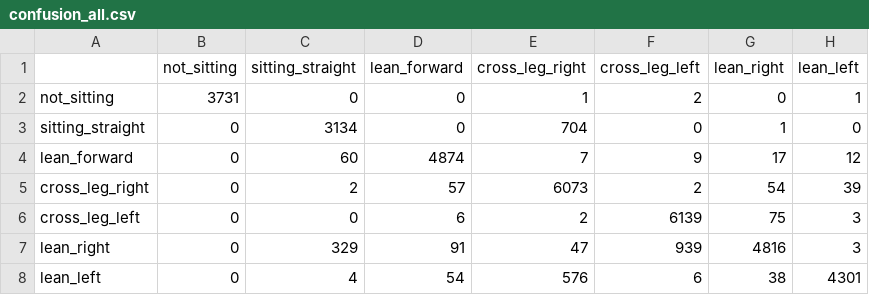
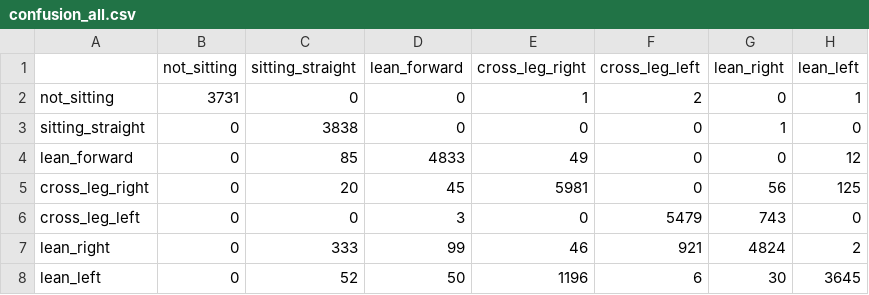
Before and after one commit to dahye1016/AI-Based-Personalized-Posture-Recognition-and-Concentration-Care-System, a CSV file: ml/runs/gbt/confusion_all.csv, drawn as a sheet.

```diff
--- a/ml/runs/gbt/confusion_all.csv
+++ b/ml/runs/gbt/confusion_all.csv
@@ -2,7 +2,7 @@
 not_sitting,3731,0,0,1,2,0,1
-sitting_straight,0,3134,0,704,0,1,0
-lean_forward,0,60,4874,7,9,17,12
-cross_leg_right,0,2,57,6073,2,54,39
-cross_leg_left,0,0,6,2,6139,75,3
-lean_right,0,329,91,47,939,4816,3
-lean_left,0,4,54,576,6,38,4301
+sitting_straight,0,3838,0,0,0,1,0
+lean_forward,0,85,4833,49,0,0,12
+cross_leg_right,0,20,45,5981,0,56,125
+cross_leg_left,0,0,3,0,5479,743,0
+lean_right,0,333,99,46,921,4824,2
+lean_left,0,52,50,1196,6,30,3645
```
Also changed, not shown: ml/runs/gbt/confusion_protocol.csv, 8 other files.
